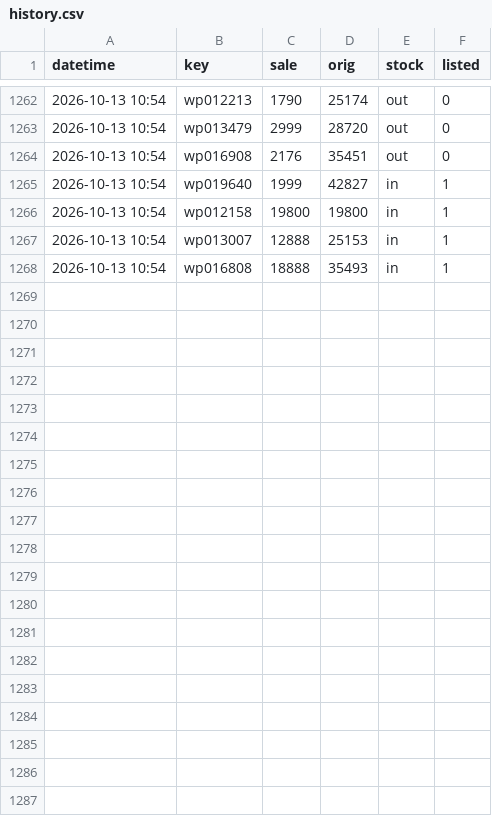
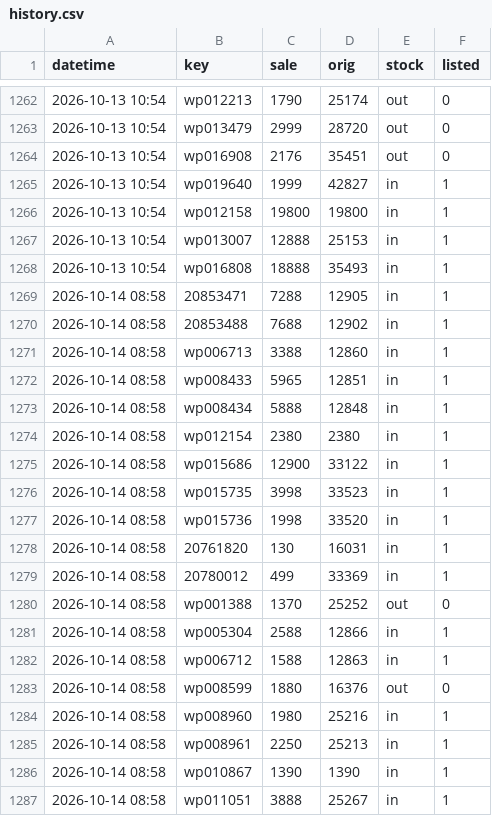
Before and after one commit to Roychou0413/petpark, a CSV file: history.csv, drawn as a sheet; only a part is shown, gaps mark what is left out; the diff covers the shown part only.

```diff
--- a/history.csv
+++ b/history.csv
@@ -1268 +1268,20 @@
 2026-10-13 10:54,wp016808,18888,35493,in,1
+2026-10-14 08:58,20853471,7288,12905,in,1
+2026-10-14 08:58,20853488,7688,12902,in,1
+2026-10-14 08:58,wp006713,3388,12860,in,1
+2026-10-14 08:58,wp008433,5965,12851,in,1
+2026-10-14 08:58,wp008434,5888,12848,in,1
+2026-10-14 08:58,wp012154,2380,2380,in,1
+2026-10-14 08:58,wp015686,12900,33122,in,1
+2026-10-14 08:58,wp015735,3998,33523,in,1
+2026-10-14 08:58,wp015736,1998,33520,in,1
+2026-10-14 08:58,20761820,130,16031,in,1
+2026-10-14 08:58,20780012,499,33369,in,1
+2026-10-14 08:58,wp001388,1370,25252,out,0
+2026-10-14 08:58,wp005304,2588,12866,in,1
+2026-10-14 08:58,wp006712,1588,12863,in,1
+2026-10-14 08:58,wp008599,1880,16376,out,0
+2026-10-14 08:58,wp008960,1980,25216,in,1
+2026-10-14 08:58,wp008961,2250,25213,in,1
+2026-10-14 08:58,wp010867,1390,1390,in,1
+2026-10-14 08:58,wp011051,3888,25267,in,1
```
Also changed, not shown: 9 added rows elsewhere in this file, 1 other file.
